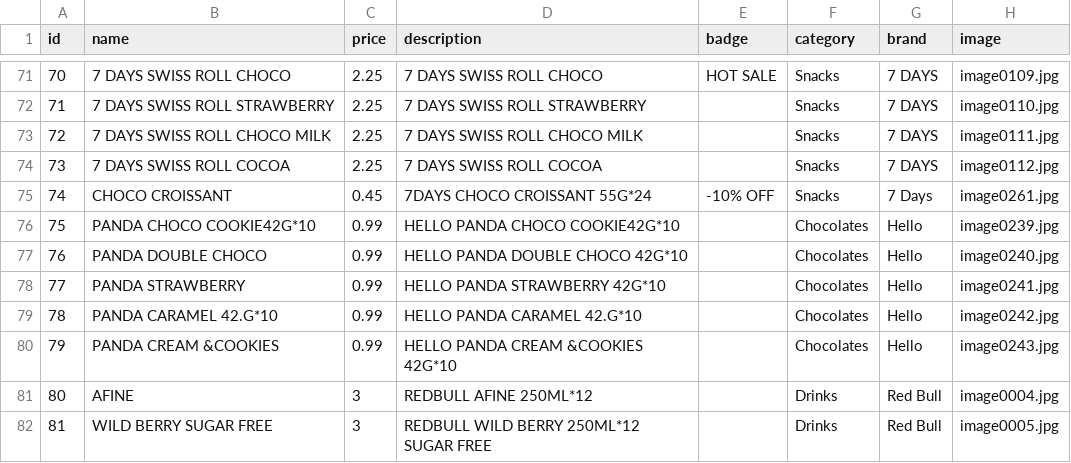
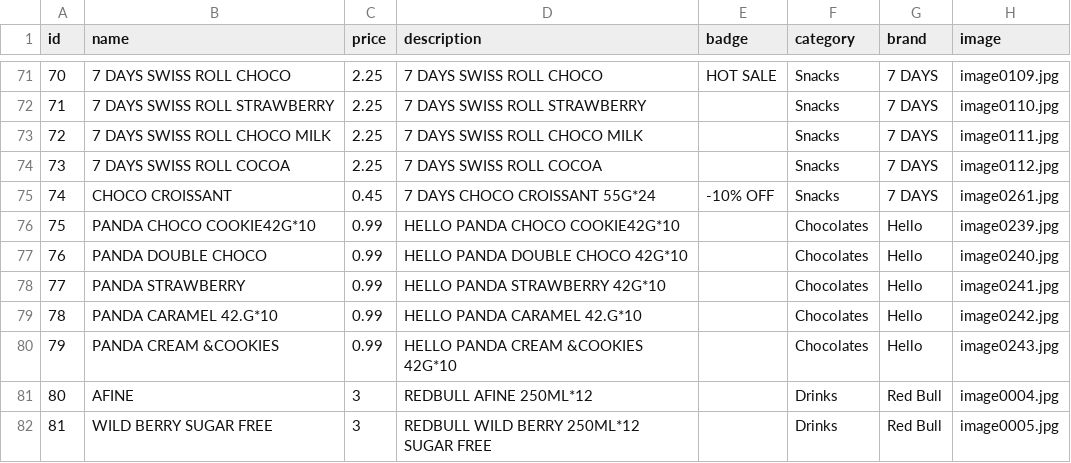
Before and after one commit to ChocoTradeLb/Catalogue, a CSV file: products.csv, drawn as a sheet; only a part is shown, gaps mark what is left out; the diff names each change by its address in the sheet, - before the commit and + after, or states it on an @@ line.

Commit message:
Update products.csv

```diff
--- a/products.csv
+++ b/products.csv
-D75 (description): 7DAYS CHOCO CROISSANT 55G*24
+D75 (description): 7 DAYS CHOCO CROISSANT 55G*24
-G75 (brand): 7 Days
+G75 (brand): 7 DAYS
```
